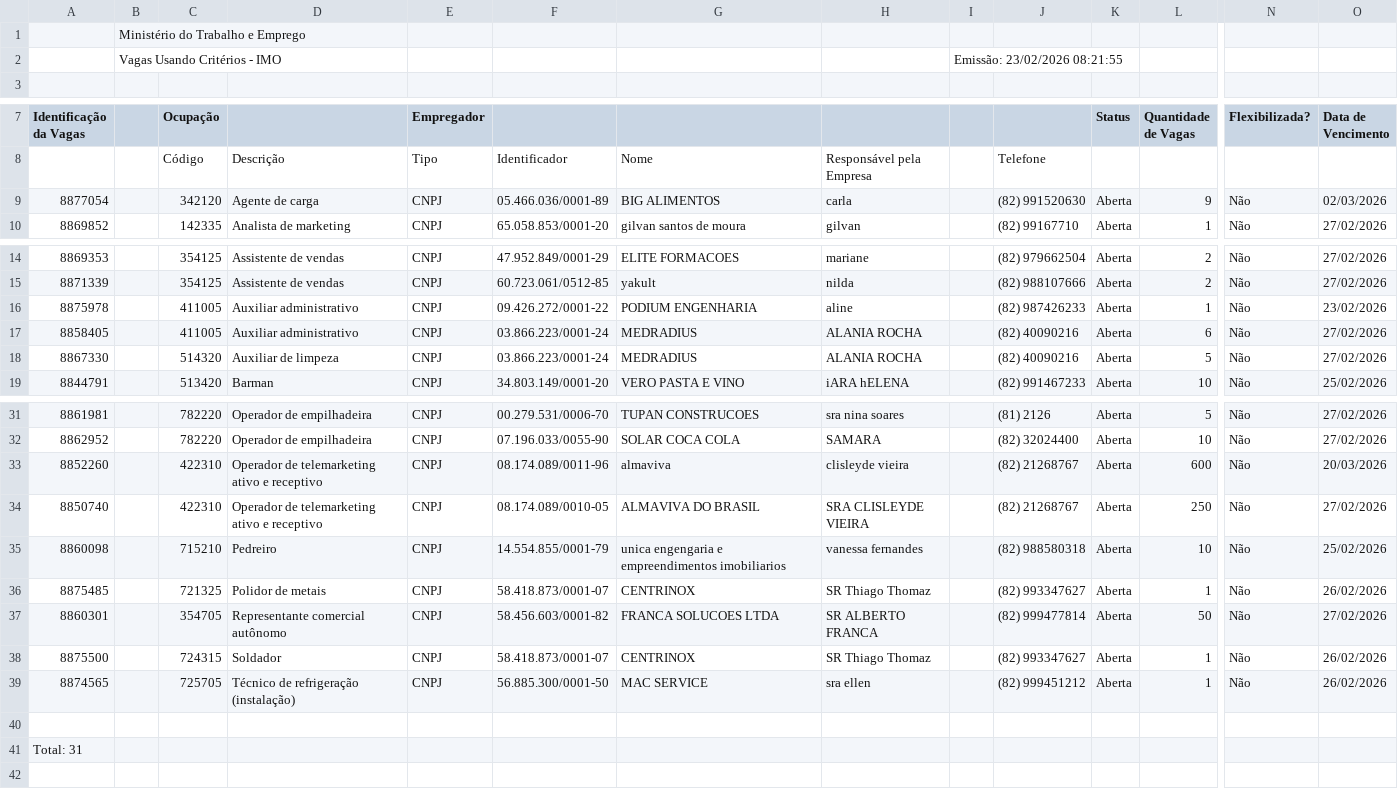
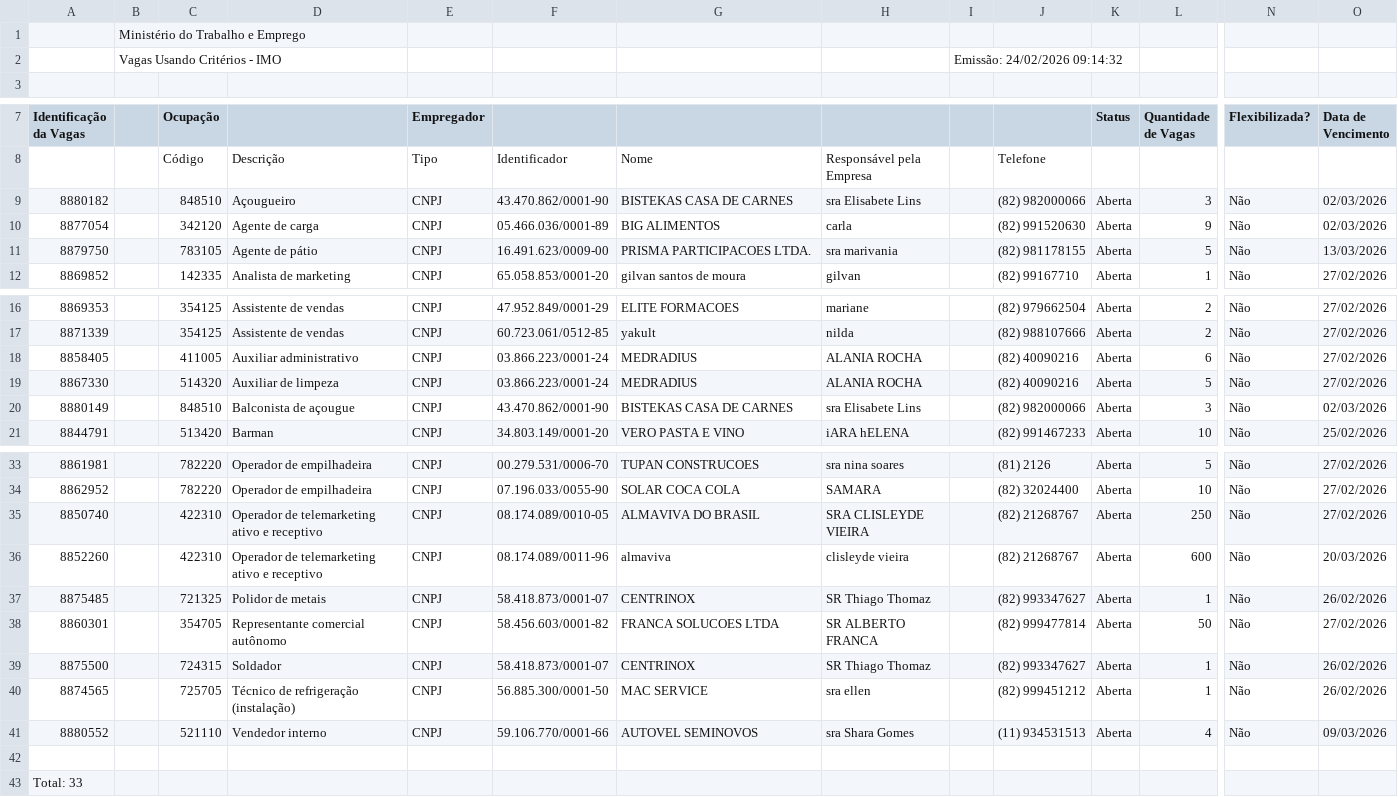
Before and after one commit to Rafalink0xff/Vagas-Sine, a CSV file: vagas.csv, drawn as a sheet; only a part is shown, gaps mark what is left out; removed rows and columns are numbered as before the commit, all else as after; rows hold the shown columns only; the diff names each change by its address in the sheet, - before the commit and + after, or states it on an @@ line.

Commit message:
Atualização de vagas para o dia 24/02/26

```diff
--- a/vagas.csv
+++ b/vagas.csv
-I2: Emissão: 23/02/2026 08:21:55
+I2: Emissão: 24/02/2026 09:14:32
+row 9: 8880182 |  | 848510 | Açougueiro | CNPJ | 43.470.862/0001-90 | BISTEKAS CASA DE CARNES | sra Elisabete Lins |  | (82) 982000066 | Aberta | 3 | Não | 02/03/2026
+row 11: 8879750 |  | 783105 | Agente de pátio | CNPJ | 16.491.623/0009-00 | PRISMA PARTICIPACOES LTDA. | sra marivania |  | (82) 981178155 | Aberta | 5 | Não | 13/03/2026
-row 16: 8875978 |  | 411005 | Auxiliar administrativo | CNPJ | 09.426.272/0001-22 | PODIUM ENGENHARIA | aline |  | (82) 987426233 | Aberta | 1 | Não | 23/02/2026
+row 20: 8880149 |  | 848510 | Balconista de açougue | CNPJ | 43.470.862/0001-90 | BISTEKAS CASA DE CARNES | sra Elisabete Lins |  | (82) 982000066 | Aberta | 3 | Não | 02/03/2026
@@ row 34 moved to row 35: 8850740 @@
-row 35: 8860098 |  | 715210 | Pedreiro | CNPJ | 14.554.855/0001-79 | unica engengaria e empreendimentos imobiliarios | vanessa fernandes |  | (82) 988580318 | Aberta | 10 | Não | 25/02/2026
+row 41: 8880552 |  | 521110 | Vendedor interno | CNPJ | 59.106.770/0001-66 | AUTOVEL SEMINOVOS | sra Shara Gomes |  | (11) 934531513 | Aberta | 4 | Não | 09/03/2026
-A43 (Identificação da Vagas): Total: 31
+A43 (Identificação da Vagas): Total: 33
```
Also changed, not shown: 1 other file.
